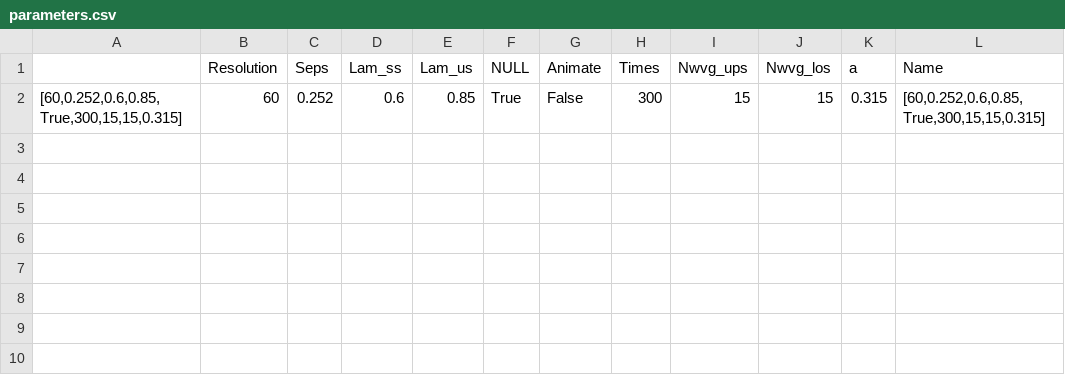
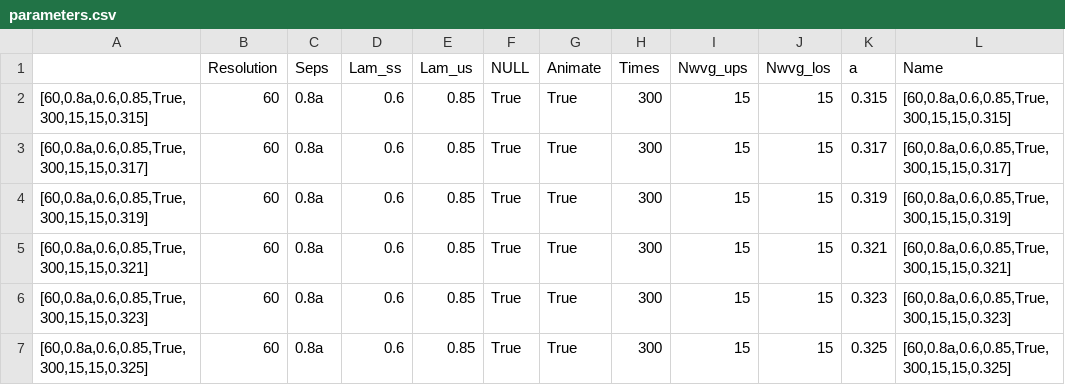
Before and after one commit to jmiu19/MEEP_Simulation, a CSV file: coupled_nanobeams_asymmetric_waveguide/parameters.csv, drawn as a sheet.

Commit message:
modified coupled asymmetric nanobeam script for sweeping with sep=0.8a case

```diff
--- a/coupled_nanobeams_asymmetric_waveguide/parameters.csv
+++ b/coupled_nanobeams_asymmetric_waveguide/parameters.csv
@@ -1,2 +1,7 @@
 ,Resolution,Seps,Lam_ss,Lam_us,NULL,Animate,Times,Nwvg_ups,Nwvg_los,a,Name
-"[60,0.252,0.6,0.85,True,300,15,15,0.315]",60,0.252,0.6,0.85,True,False,300,15,15,0.315,"[60,0.252,0.6,0.85,True,300,15,15,0.315]"
+"[60,0.8a,0.6,0.85,True,300,15,15,0.315]",60,0.8a,0.6,0.85,True,True,300,15,15,0.315,"[60,0.8a,0.6,0.85,True,300,15,15,0.315]"
+"[60,0.8a,0.6,0.85,True,300,15,15,0.317]",60,0.8a,0.6,0.85,True,True,300,15,15,0.317,"[60,0.8a,0.6,0.85,True,300,15,15,0.317]"
+"[60,0.8a,0.6,0.85,True,300,15,15,0.319]",60,0.8a,0.6,0.85,True,True,300,15,15,0.319,"[60,0.8a,0.6,0.85,True,300,15,15,0.319]"
+"[60,0.8a,0.6,0.85,True,300,15,15,0.321]",60,0.8a,0.6,0.85,True,True,300,15,15,0.321,"[60,0.8a,0.6,0.85,True,300,15,15,0.321]"
+"[60,0.8a,0.6,0.85,True,300,15,15,0.323]",60,0.8a,0.6,0.85,True,True,300,15,15,0.323,"[60,0.8a,0.6,0.85,True,300,15,15,0.323]"
+"[60,0.8a,0.6,0.85,True,300,15,15,0.325]",60,0.8a,0.6,0.85,True,True,300,15,15,0.325,"[60,0.8a,0.6,0.85,True,300,15,15,0.325]"
```
Also changed, not shown: 37 other files.
